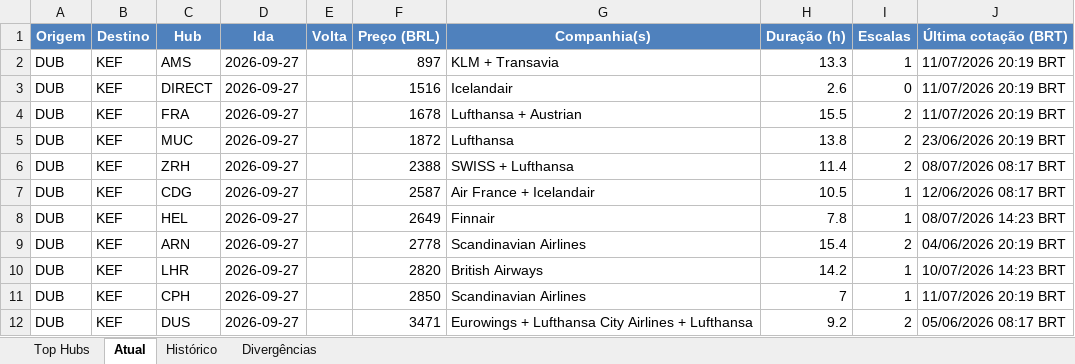
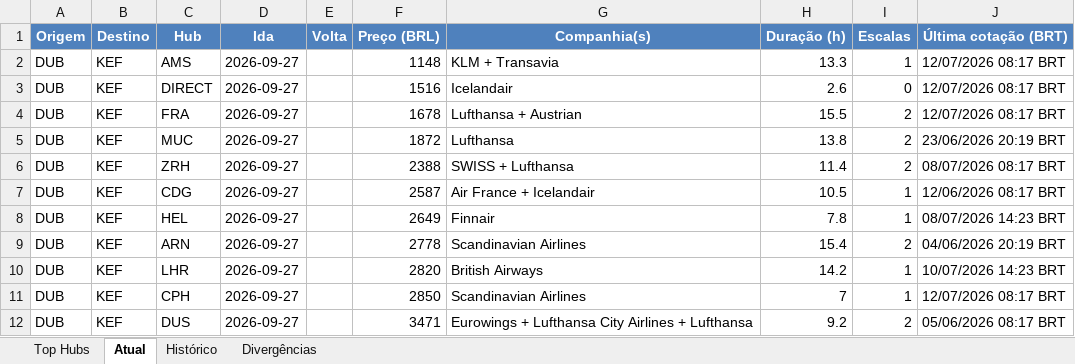
Before and after one commit to VoxJurTech/flight-monitor-dub-kef, an Excel workbook: docs/flights.xlsx, sheet Atual, drawn as a sheet; values as stored, in another font and other column widths than the file's, no borders; conditional formats not drawn; the diff names each change by its address in the sheet, - before the commit and + after, or states it on an @@ line.

```diff
--- a/docs/flights.xlsx (sheet Atual)
+++ b/docs/flights.xlsx (sheet Atual)
-F2 (Preço (BRL)): 897
+F2 (Preço (BRL)): 1148
-J2:J4 (Última cotação (BRT)): 11/07/2026 20:19 BRT
+J2:J4 (Última cotação (BRT)): 12/07/2026 08:17 BRT
-J11 (Última cotação (BRT)): 11/07/2026 20:19 BRT
+J11 (Última cotação (BRT)): 12/07/2026 08:17 BRT
```
Also changed, not shown: sheet Histórico, sheet Top Hubs, 2 other files.
